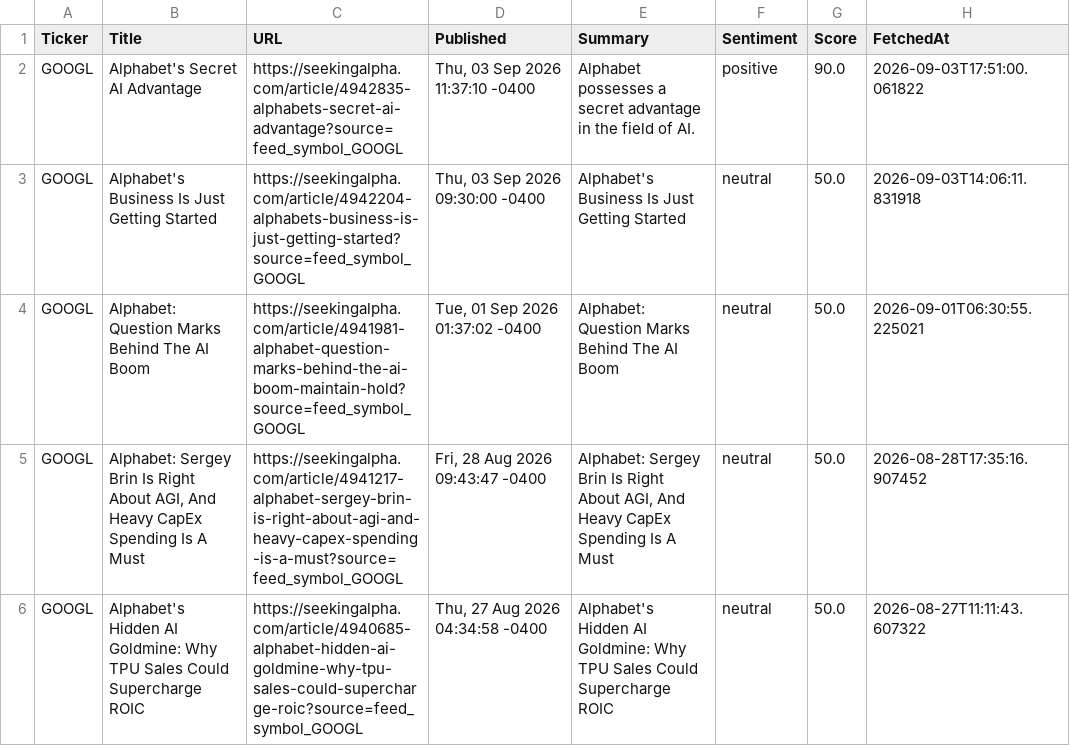
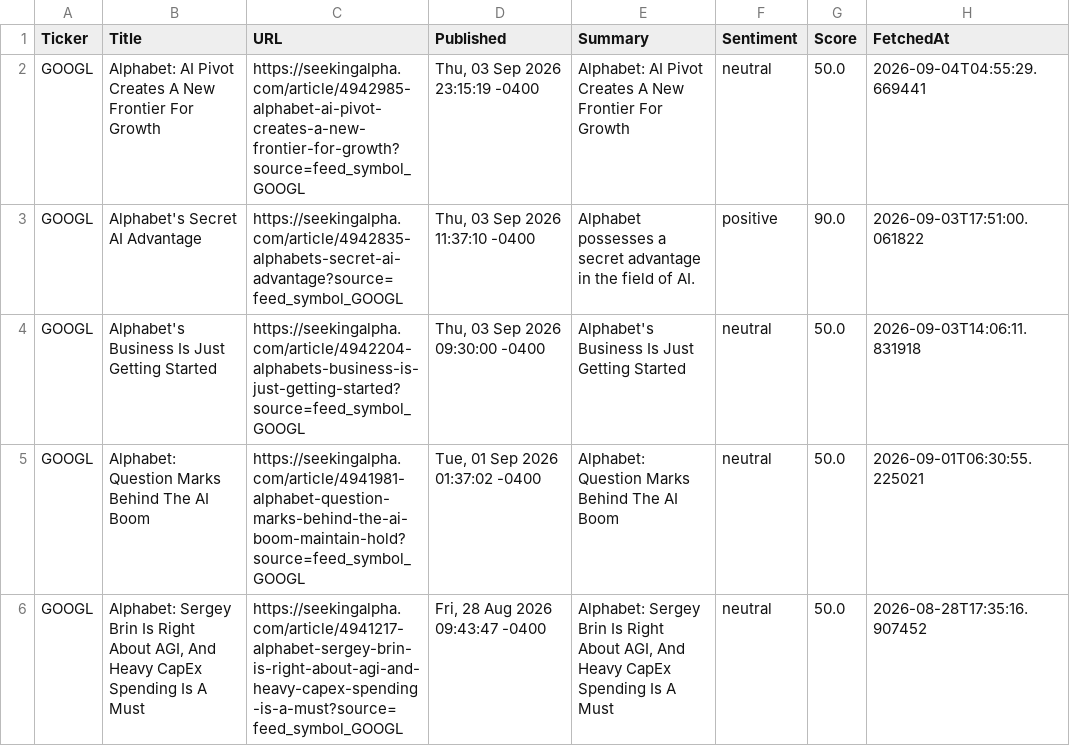
Before and after one commit to timursk99-ai/news-pipeline, a CSV file: news_GOOGL.csv, drawn as a sheet; only a part is shown; the shorter side is filled out with more unchanged rows.

Commit message:
update news CSVs

```diff
--- a/news_GOOGL.csv
+++ b/news_GOOGL.csv
@@ -1,2 +1,3 @@
 Ticker,Title,URL,Published,Summary,Sentiment,Score,FetchedAt
+GOOGL,Alphabet: AI Pivot Creates A New Frontier For Growth,https://seekingalpha.com/article/4942985-alphabet-ai-pivot-creates-a-new-frontier-for-growth?source=feed_symbol_GOOGL,"Thu, 03 Sep 2026 23:15:19 -0400",Alphabet: AI Pivot Creates A New Frontier For Growth,neutral,50.0,2026-09-04T04:55:29.669441
 GOOGL,Alphabet's Secret AI Advantage,https://seekingalpha.com/article/4942835-alphabets-secret-ai-advantage?source=feed_symbol_GOOGL,"Thu, 03 Sep 2026 11:37:10 -0400",Alphabet possesses a secret advantage in the field of AI.,positive,90.0,2026-09-03T17:51:00.061822
```
